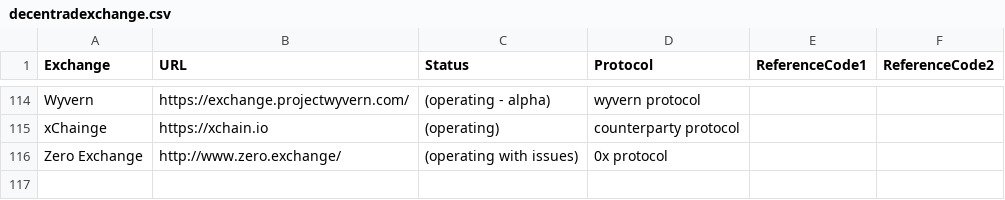
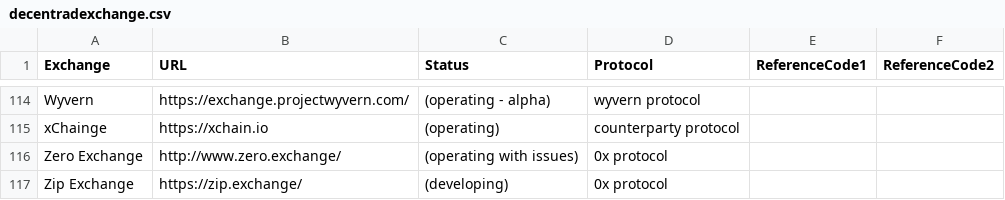
Before and after one commit to eliooses/BTCards, a CSV file: decentradexchange.csv, drawn as a sheet; only a part is shown, gaps mark what is left out.

Commit message:
Update decentradexchange.csv

```diff
--- a/decentradexchange.csv
+++ b/decentradexchange.csv
@@ -116 +116,2 @@ xChainge,https://xchain.io,(operating),counterparty protocol,,
 Zero Exchange,http://www.zero.exchange/,(operating with issues),0x protocol,,
+Zip Exchange,https://zip.exchange/,(developing),0x protocol,,
```
